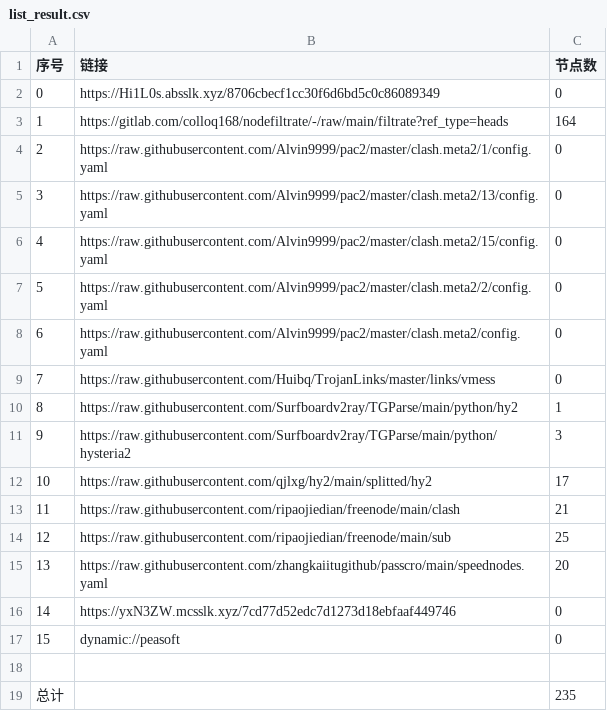
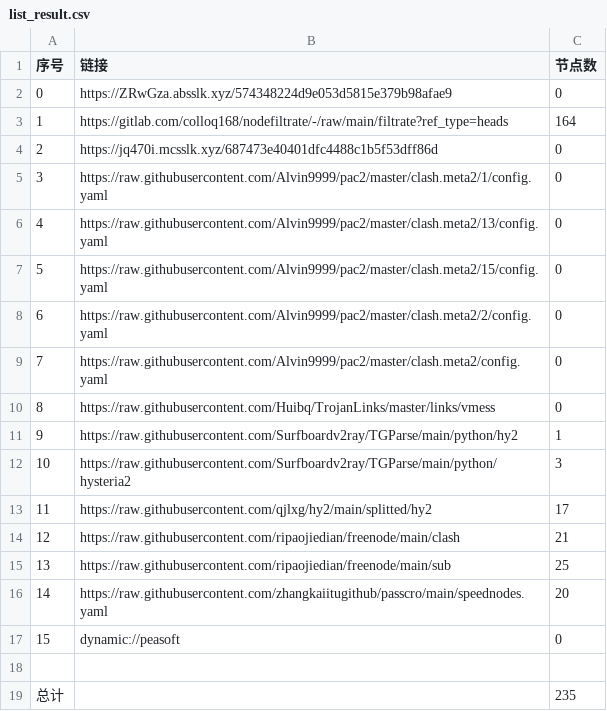
Before and after one commit to q291581201/NoMoreWalls, a CSV file: list_result.csv, drawn as a sheet; removed rows and columns are numbered as before the commit, all else as after; the diff names each change by its address in the sheet, - before the commit and + after, or states it on an @@ line.

```diff
--- a/list_result.csv
+++ b/list_result.csv
-B2 (链接): https://Hi1L0s.absslk.xyz/8706cbecf1cc30f6d6bd5c0c86089349
+B2 (链接): https://ZRwGza.absslk.xyz/574348224d9e053d5815e379b98afae9
+row 4: 2 | https://jq470i.mcsslk.xyz/687473e40401dfc4488c1b5f53dff86d | 0
@@ column A (序号) renumbered between rows 5 and 16 @@
-row 16: 14 | https://yxN3ZW.mcsslk.xyz/7cd77d52edc7d1273d18ebfaaf449746 | 0
```
Also changed, not shown: 25 other files.
